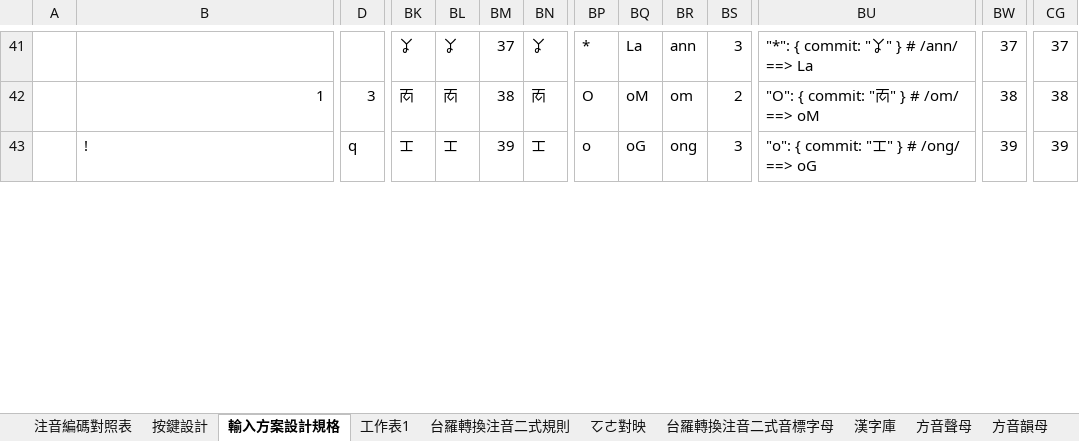
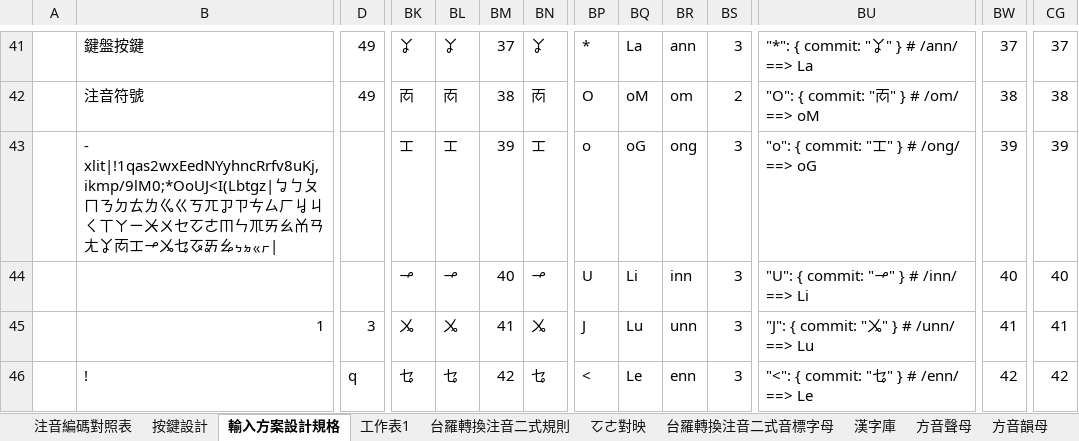
Before and after one commit to AlanJui/rime-tlpa, an Excel workbook: docs/鍵盤設計規格_方音符號.xlsx, sheet 輸入方案設計規格, drawn as a sheet; only a part is shown, gaps mark what is left out; values as stored, in another font and other column widths than the file's, no cell formats; addresses are those after the commit; rows hold the shown columns only; the diff covers the shown part only; the diff names each change by its address in the sheet, - before the commit and + after, or states it on an @@ line.

```diff
--- a/docs/鍵盤設計規格_方音符號.xlsx (sheet 輸入方案設計規格)
+++ b/docs/鍵盤設計規格_方音符號.xlsx (sheet 輸入方案設計規格)
-B41: (empty)
+B41: 鍵盤按鍵
-D41: (empty)
+D41: 49
+row 42:  | 注音符號 | 49 | ㆱ | ㆱ | 38 | ㆱ | O | oM | om | 2 | "O": { commit: "ㆱ" } # /om/ ==> oM | 38 | 38
+row 43:  | - xlit|!1qas2wxEedNYyhncRrfv8uKj,ikmp/9lM0;*OoUJ<I(Lbtgz|ㆠㄅㄆㄇㄋㄉㄊㄌㆣㄍㄎㄫㆡㄗㄘㄙㄏㆢㄐㄑㄒㄚㄧㆨㄨㆤㆦㄜㆬㄣㆭㄞㄠㆰㄢㄤㆩㆱㆲㆪㆫㆥㆧㆮㆯㆴㆵㆻㆷ| |  | ㆲ | ㆲ | 39 | ㆲ | o | oG | ong | 3 | "o": { commit: "ㆲ" } # /ong/ ==> oG | 39 | 39
+row 44:  |  |  | ㆪ | ㆪ | 40 | ㆪ | U | Li | inn | 3 | "U": { commit: "ㆪ" } # /inn/ ==> Li | 40 | 40
-BK45: ㆱ
+BK45: ㆫ
-BL45: ㆱ
+BL45: ㆫ
-BM45: 38
+BM45: 41
-BN45: ㆱ
+BN45: ㆫ
-BP45: O
+BP45: J
-BQ45: oM
+BQ45: Lu
-BR45: om
+BR45: unn
-BS45: 2
+BS45: 3
-BU45: "O": { commit: "ㆱ" } # /om/ ==> oM
+BU45: "J": { commit: "ㆫ" } # /unn/ ==> Lu
-BW45: 38
+BW45: 41
-CG45: 38
+CG45: 41
-BK46: ㆲ
+BK46: ㆥ
-BL46: ㆲ
+BL46: ㆥ
-BM46: 39
+BM46: 42
-BN46: ㆲ
+BN46: ㆥ
-BP46: o
+BP46: <
-BQ46: oG
+BQ46: Le
-BR46: ong
+BR46: enn
-BU46: "o": { commit: "ㆲ" } # /ong/ ==> oG
+BU46: "<": { commit: "ㆥ" } # /enn/ ==> Le
-BW46: 39
+BW46: 42
-CG46: 39
+CG46: 42
```
Also changed, not shown: 6 added rows, 9 removed rows and 111 edited cells elsewhere in this sheet, sheet 注音編碼對照表, cell formats, formulas that keep their value.
